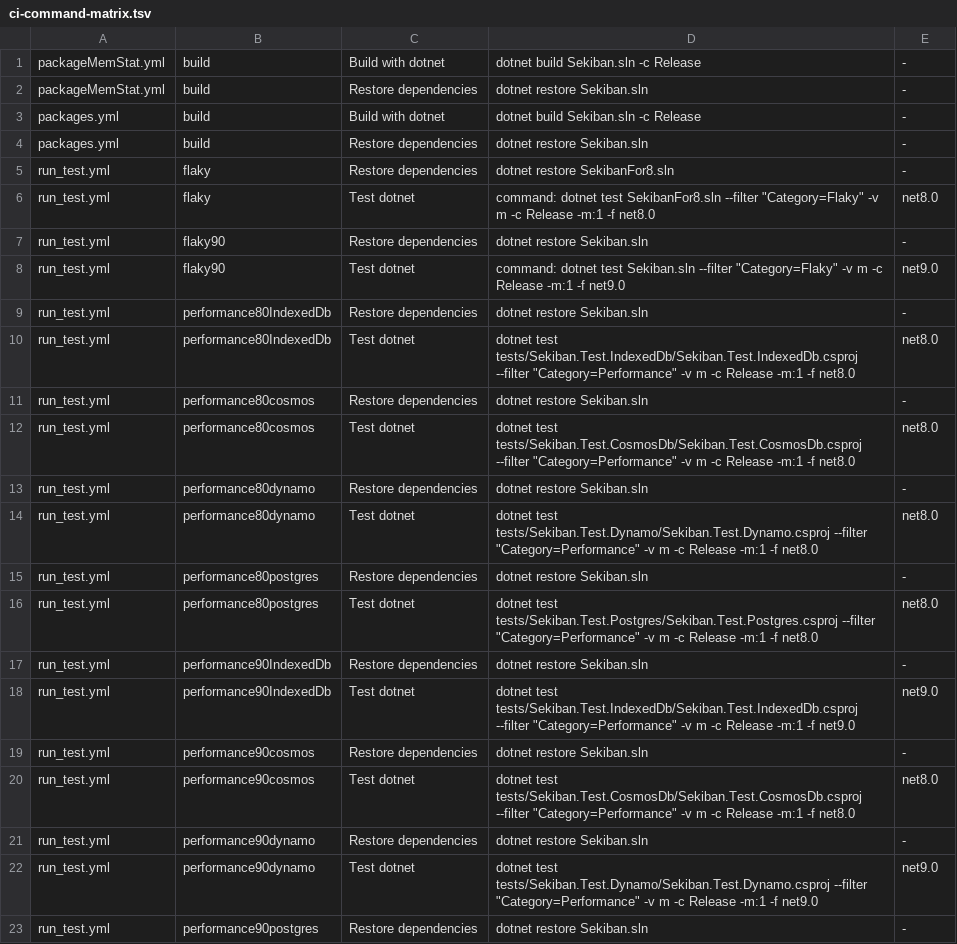
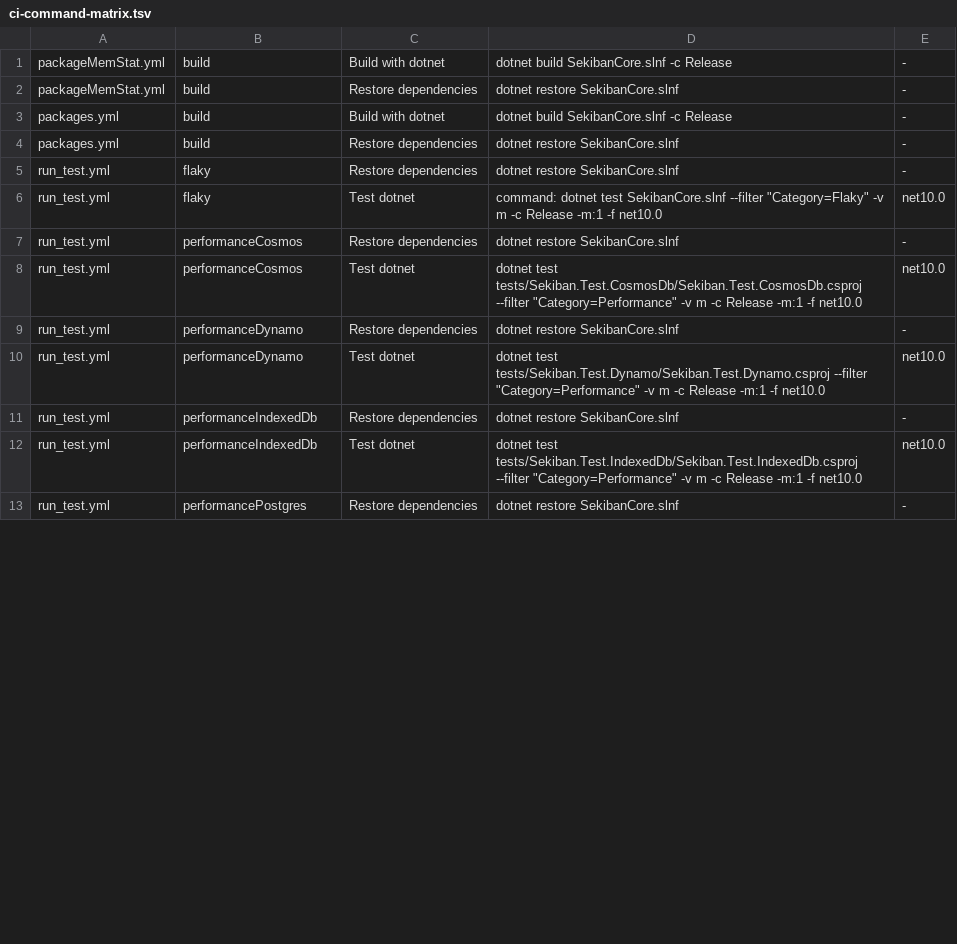
Before and after one commit to J-Tech-Japan/Sekiban, a TSV file: eng/net10-slice-a/ci-command-matrix.tsv, drawn as a sheet; only a part is shown; the diff covers the shown part only.

Commit message:
SEK-G49: convert core packages to net10

```diff
--- a/eng/net10-slice-a/ci-command-matrix.tsv
+++ b/eng/net10-slice-a/ci-command-matrix.tsv
@@ -1,23 +1,13 @@
-packageMemStat.yml	build	Build with dotnet	dotnet build Sekiban.sln -c Release	-
-packageMemStat.yml	build	Restore dependencies	dotnet restore Sekiban.sln	-
-packages.yml	build	Build with dotnet	dotnet build Sekiban.sln -c Release	-
-packages.yml	build	Restore dependencies	dotnet restore Sekiban.sln	-
-run_test.yml	flaky	Restore dependencies	dotnet restore SekibanFor8.sln	-
-run_test.yml	flaky	Test dotnet	command: dotnet test SekibanFor8.sln --filter "Category=Flaky" -v m -c Release -m:1 -f net8.0	net8.0
-run_test.yml	flaky90	Restore dependencies	dotnet restore Sekiban.sln	-
-run_test.yml	flaky90	Test dotnet	command: dotnet test Sekiban.sln --filter "Category=Flaky" -v m -c Release -m:1 -f net9.0	net9.0
-run_test.yml	performance80IndexedDb	Restore dependencies	dotnet restore Sekiban.sln	-
-run_test.yml	performance80IndexedDb	Test dotnet	dotnet test tests/Sekiban.Test.IndexedDb/Sekiban.Test.IndexedDb.csproj --filter "Category=Performance" -v m -c Release -m:1 -f net8.0	net8.0
-run_test.yml	performance80cosmos	Restore dependencies	dotnet restore Sekiban.sln	-
-run_test.yml	performance80cosmos	Test dotnet	dotnet test tests/Sekiban.Test.CosmosDb/Sekiban.Test.CosmosDb.csproj --filter "Category=Performance" -v m -c Release -m:1 -f net8.0	net8.0
-run_test.yml	performance80dynamo	Restore dependencies	dotnet restore Sekiban.sln	-
-run_test.yml	performance80dynamo	Test dotnet	dotnet test tests/Sekiban.Test.Dynamo/Sekiban.Test.Dynamo.csproj --filter "Category=Performance" -v m -c Release -m:1 -f net8.0	net8.0
-run_test.yml	performance80postgres	Restore dependencies	dotnet restore Sekiban.sln	-
-run_test.yml	performance80postgres	Test dotnet	dotnet test tests/Sekiban.Test.Postgres/Sekiban.Test.Postgres.csproj --filter "Category=Performance" -v m -c Release -m:1 -f net8.0	net8.0
-run_test.yml	performance90IndexedDb	Restore dependencies	dotnet restore Sekiban.sln	-
-run_test.yml	performance90IndexedDb	Test dotnet	dotnet test tests/Sekiban.Test.IndexedDb/Sekiban.Test.IndexedDb.csproj --filter "Category=Performance" -v m -c Release -m:1 -f net9.0	net9.0
-run_test.yml	performance90cosmos	Restore dependencies	dotnet restore Sekiban.sln	-
-run_test.yml	performance90cosmos	Test dotnet	dotnet test tests/Sekiban.Test.CosmosDb/Sekiban.Test.CosmosDb.csproj --filter "Category=Performance" -v m -c Release -m:1 -f net8.0	net8.0
-run_test.yml	performance90dynamo	Restore dependencies	dotnet restore Sekiban.sln	-
-run_test.yml	performance90dynamo	Test dotnet	dotnet test tests/Sekiban.Test.Dynamo/Sekiban.Test.Dynamo.csproj --filter "Category=Performance" -v m -c Release -m:1 -f net9.0	net9.0
-run_test.yml	performance90postgres	Restore dependencies	dotnet restore Sekiban.sln	-
+packageMemStat.yml	build	Build with dotnet	dotnet build SekibanCore.slnf -c Release	-
+packageMemStat.yml	build	Restore dependencies	dotnet restore SekibanCore.slnf	-
+packages.yml	build	Build with dotnet	dotnet build SekibanCore.slnf -c Release	-
+packages.yml	build	Restore dependencies	dotnet restore SekibanCore.slnf	-
+run_test.yml	flaky	Restore dependencies	dotnet restore SekibanCore.slnf	-
+run_test.yml	flaky	Test dotnet	command: dotnet test SekibanCore.slnf --filter "Category=Flaky" -v m -c Release -m:1 -f net10.0	net10.0
+run_test.yml	performanceCosmos	Restore dependencies	dotnet restore SekibanCore.slnf	-
+run_test.yml	performanceCosmos	Test dotnet	dotnet test tests/Sekiban.Test.CosmosDb/Sekiban.Test.CosmosDb.csproj --filter "Category=Performance" -v m -c Release -m:1 -f net10.0	net10.0
+run_test.yml	performanceDynamo	Restore dependencies	dotnet restore SekibanCore.slnf	-
+run_test.yml	performanceDynamo	Test dotnet	dotnet test tests/Sekiban.Test.Dynamo/Sekiban.Test.Dynamo.csproj --filter "Category=Performance" -v m -c Release -m:1 -f net10.0	net10.0
+run_test.yml	performanceIndexedDb	Restore dependencies	dotnet restore SekibanCore.slnf	-
+run_test.yml	performanceIndexedDb	Test dotnet	dotnet test tests/Sekiban.Test.IndexedDb/Sekiban.Test.IndexedDb.csproj --filter "Category=Performance" -v m -c Release -m:1 -f net10.0	net10.0
+run_test.yml	performancePostgres	Restore dependencies	dotnet restore SekibanCore.slnf	-
```
Also changed, not shown: 2 added rows, 14 removed rows and 42 edited cells elsewhere in this file, eng/net10-slice-a/evaluated-target-frameworks.tsv, eng/net10-slice-a/package-assets.tsv, 53 other files.
